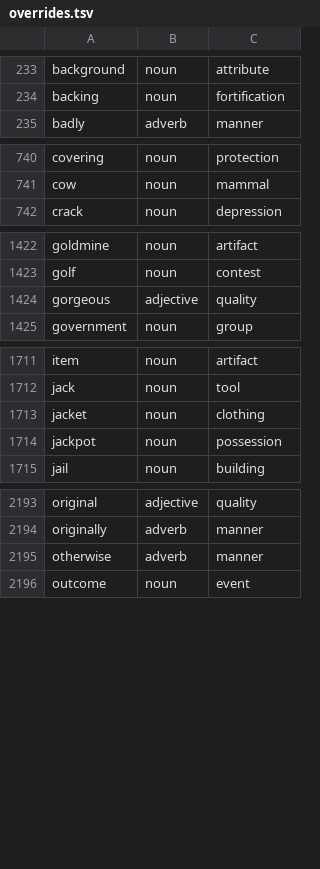
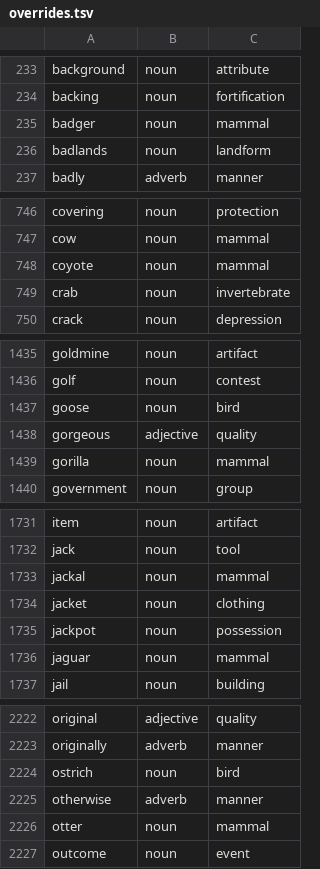
Before and after one commit to oneisnotprime/LastWord, a TSV file: data/overrides.tsv, drawn as a sheet; only a part is shown, gaps mark what is left out; the diff covers the shown part only.

```diff
--- a/data/overrides.tsv
+++ b/data/overrides.tsv
@@ -234,2 +234,4 @@ background	noun	attribute
 backing	noun	fortification
+badger	noun	mammal
+badlands	noun	landform
 badly	adverb	manner
@@ -741,2 +747,4 @@ covering	noun	protection
 cow	noun	mammal
+coyote	noun	mammal
+crab	noun	invertebrate
 crack	noun	depression
@@ -1423,3 +1436,5 @@ goldmine	noun	artifact
 golf	noun	contest
+goose	noun	bird
 gorgeous	adjective	quality
+gorilla	noun	mammal
 government	noun	group
@@ -1712,4 +1732,6 @@ item	noun	artifact
 jack	noun	tool
+jackal	noun	mammal
 jacket	noun	clothing
 jackpot	noun	possession
+jaguar	noun	mammal
 jail	noun	building
@@ -2194,3 +2223,5 @@ original	adjective	quality
 originally	adverb	manner
+ostrich	noun	bird
 otherwise	adverb	manner
+otter	noun	mammal
 outcome	noun	event
```
Also changed, not shown: 43 added rows elsewhere in this file, 32 other files.
